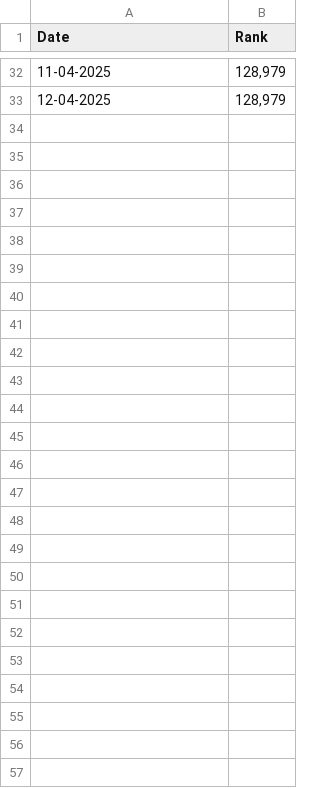
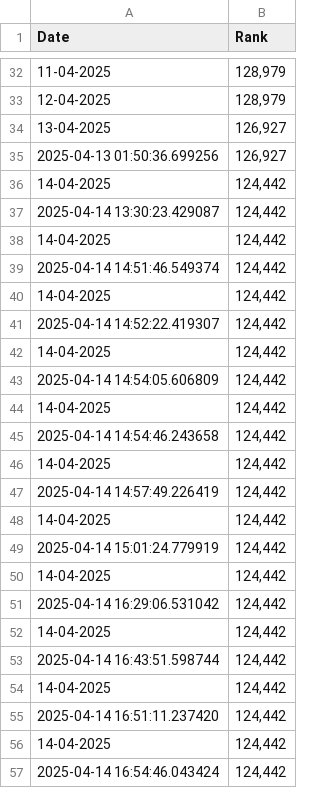
Before and after one commit to hassankhalil1996/LeetCode-Rank-Tracker, a CSV file: rank_history.csv, drawn as a sheet; only a part is shown, gaps mark what is left out.

```diff
--- a/rank_history.csv
+++ b/rank_history.csv
@@ -33 +33,25 @@
 12-04-2025,"128,979"
+13-04-2025,"126,927"
+2025-04-13 01:50:36.699256,"126,927"
+14-04-2025,"124,442"
+2025-04-14 13:30:23.429087,"124,442"
+14-04-2025,"124,442"
+2025-04-14 14:51:46.549374,"124,442"
+14-04-2025,"124,442"
+2025-04-14 14:52:22.419307,"124,442"
+14-04-2025,"124,442"
+2025-04-14 14:54:05.606809,"124,442"
+14-04-2025,"124,442"
+2025-04-14 14:54:46.243658,"124,442"
+14-04-2025,"124,442"
+2025-04-14 14:57:49.226419,"124,442"
+14-04-2025,"124,442"
+2025-04-14 15:01:24.779919,"124,442"
+14-04-2025,"124,442"
+2025-04-14 16:29:06.531042,"124,442"
+14-04-2025,"124,442"
+2025-04-14 16:43:51.598744,"124,442"
+14-04-2025,"124,442"
+2025-04-14 16:51:11.237420,"124,442"
+14-04-2025,"124,442"
+2025-04-14 16:54:46.043424,"124,442"
```
Also changed, not shown: 6 other files.
